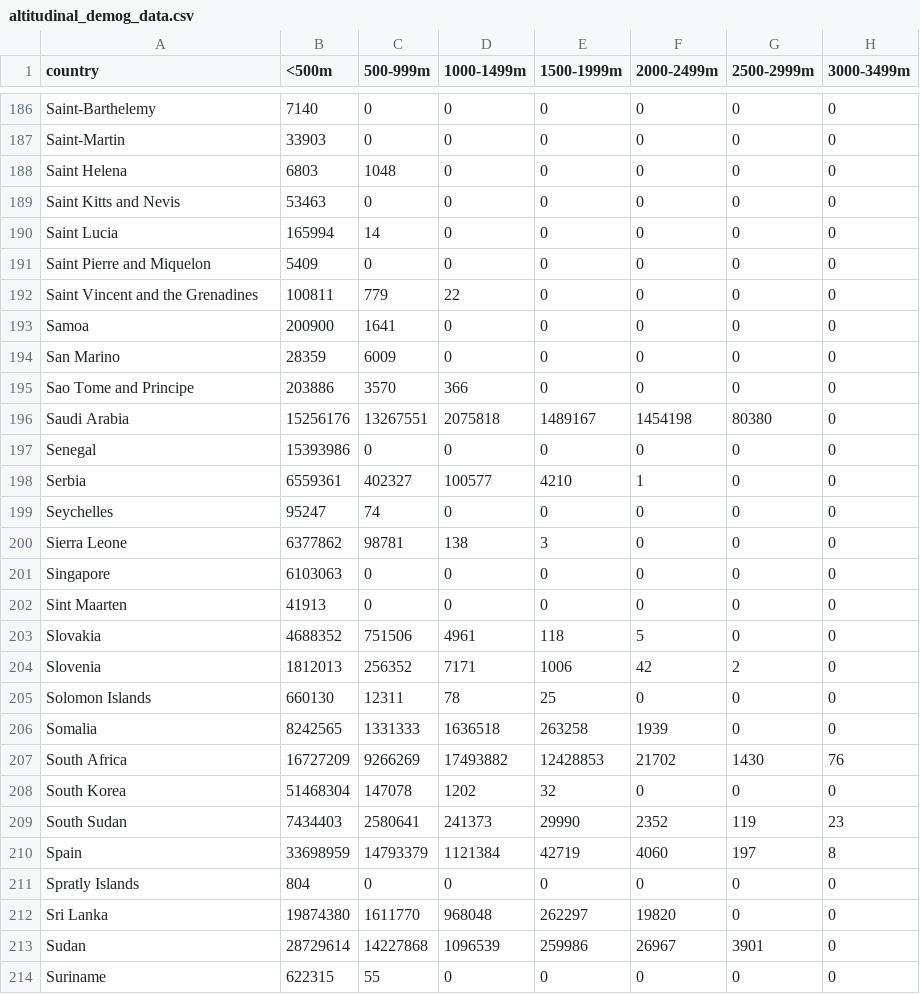
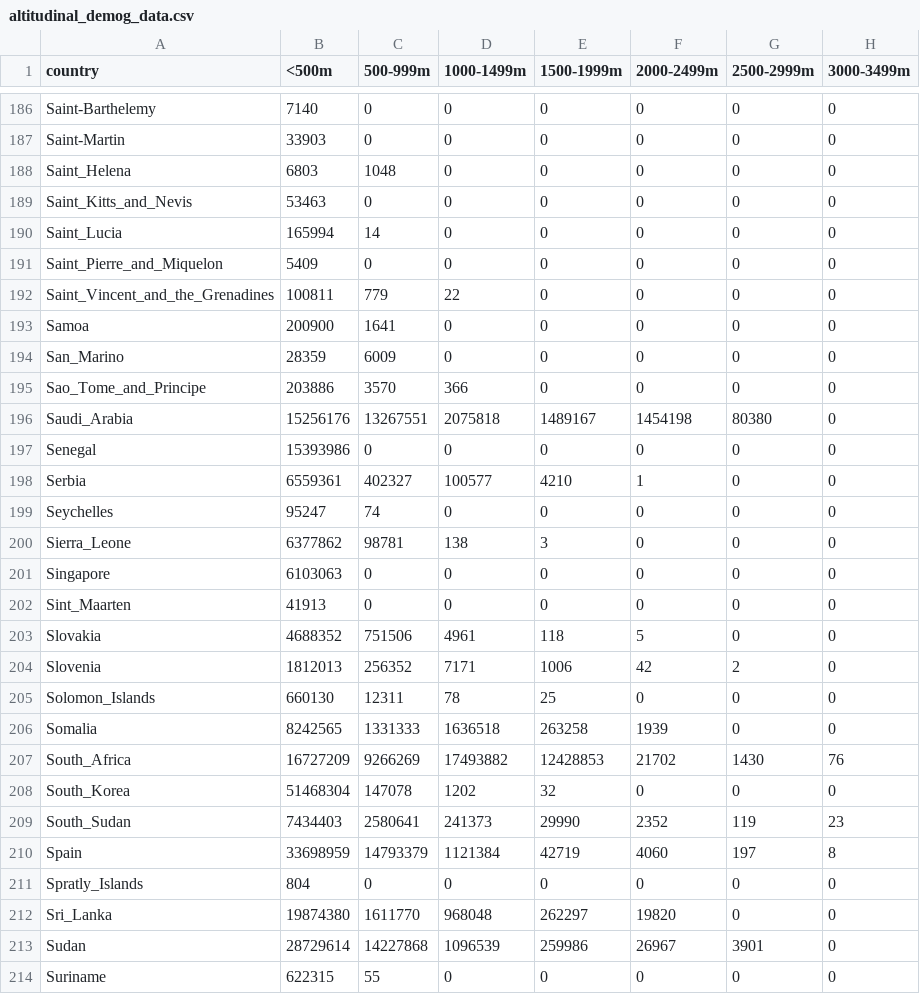
Before and after one commit to biomac-lab/movi, a CSV file: data/altitudinal_demog_data.csv, drawn as a sheet; only a part is shown, gaps mark what is left out; the diff covers the shown part only; the diff names each change by its address in the sheet, - before the commit and + after, or states it on an @@ line.

Commit message:
Delete spaces

```diff
--- a/data/altitudinal_demog_data.csv
+++ b/data/altitudinal_demog_data.csv
-A188 (country): Saint Helena
+A188 (country): Saint_Helena
-A189 (country): Saint Kitts and Nevis
+A189 (country): Saint_Kitts_and_Nevis
-A190 (country): Saint Lucia
+A190 (country): Saint_Lucia
-A191 (country): Saint Pierre and Miquelon
+A191 (country): Saint_Pierre_and_Miquelon
-A192 (country): Saint Vincent and the Grenadines
+A192 (country): Saint_Vincent_and_the_Grenadines
-A194 (country): San Marino
+A194 (country): San_Marino
-A195 (country): Sao Tome and Principe
+A195 (country): Sao_Tome_and_Principe
-A196 (country): Saudi Arabia
+A196 (country): Saudi_Arabia
-A200 (country): Sierra Leone
+A200 (country): Sierra_Leone
-A202 (country): Sint Maarten
+A202 (country): Sint_Maarten
-A205 (country): Solomon Islands
+A205 (country): Solomon_Islands
-A207 (country): South Africa
+A207 (country): South_Africa
-A208 (country): South Korea
+A208 (country): South_Korea
-A209 (country): South Sudan
+A209 (country): South_Sudan
-A211 (country): Spratly Islands
+A211 (country): Spratly_Islands
-A212 (country): Sri Lanka
+A212 (country): Sri_Lanka
```
Also changed, not shown: 22 edited cells elsewhere in this file.
